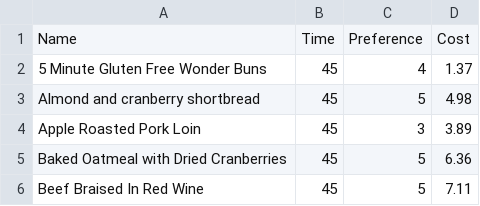
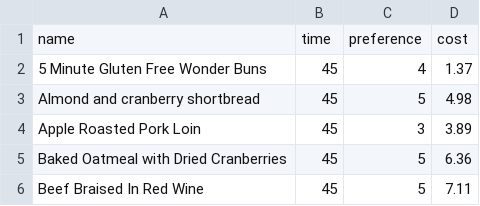
Before and after one commit to zli868/Dietary-planning, a CSV file: data/recipe_cost.csv (was data/recipe_time_cost.csv), drawn as a sheet; only a part is shown; removed rows and columns are numbered as before the commit, all else as after; the diff names each change by its address in the sheet, - before the commit and + after, or states it on an @@ line.

```diff
--- a/data/recipe_time_cost.csv
+++ b/data/recipe_cost.csv
-row 1: Name | Time | Preference | Cost
+row 1: name | time | preference | cost
```
Also changed, not shown: data/estimated_recipe_time.csv, 4 other files.
